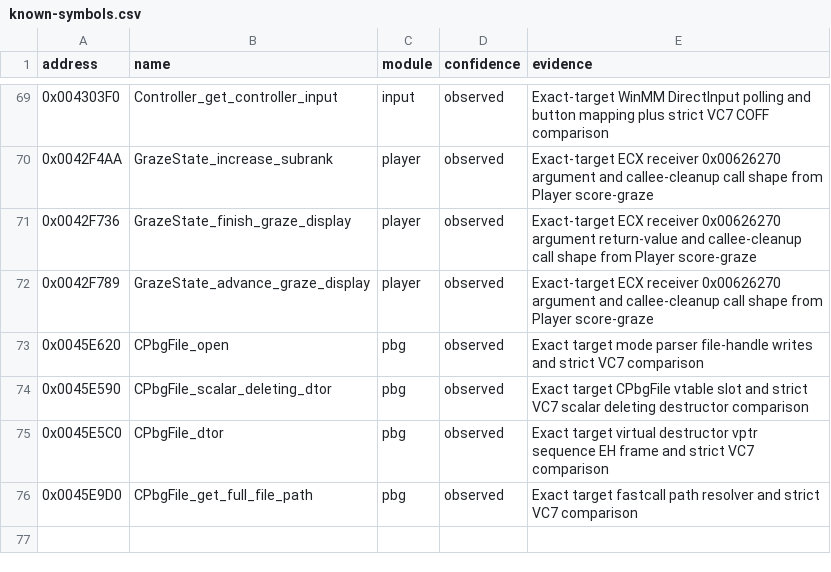
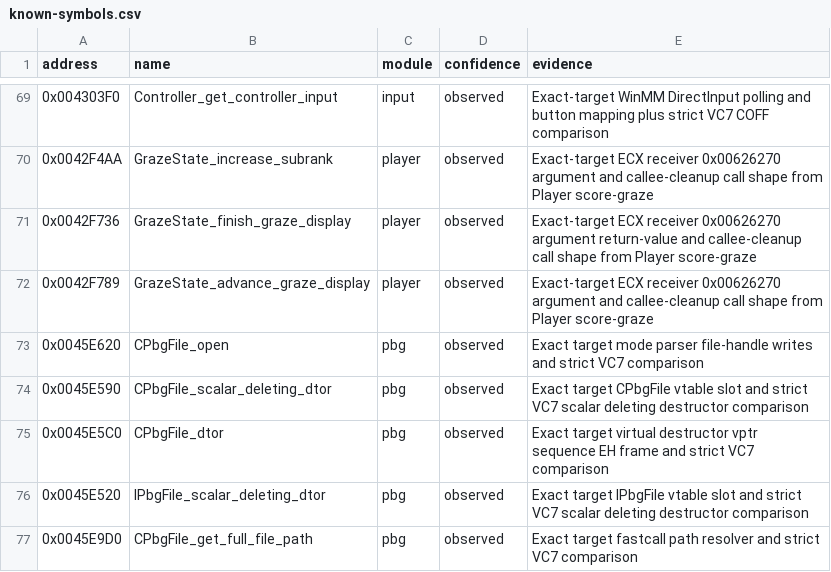
Before and after one commit to N0zoM1z0/th07, a CSV file: config/known-symbols.csv, drawn as a sheet; only a part is shown, gaps mark what is left out; the diff names each change by its address in the sheet, - before the commit and + after, or states it on an @@ line.

Commit message:
Match IPbgFile scalar deleting destructor

```diff
--- a/config/known-symbols.csv
+++ b/config/known-symbols.csv
+row 76: 0x0045E520 | IPbgFile_scalar_deleting_dtor | pbg | observed | Exact target IPbgFile vtable slot and strict VC7 scalar deleting destructor comparison
```
Also changed, not shown: config/functions.csv, 3 other files.
